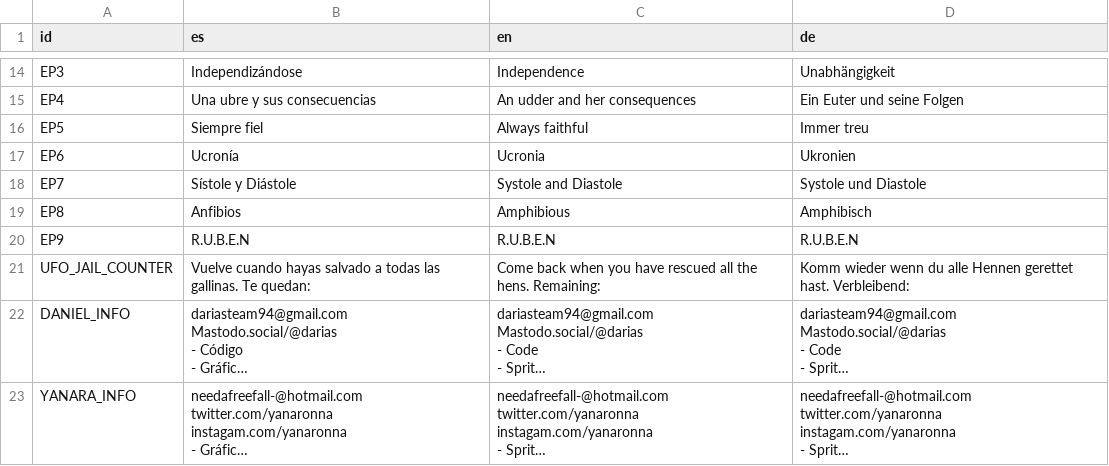
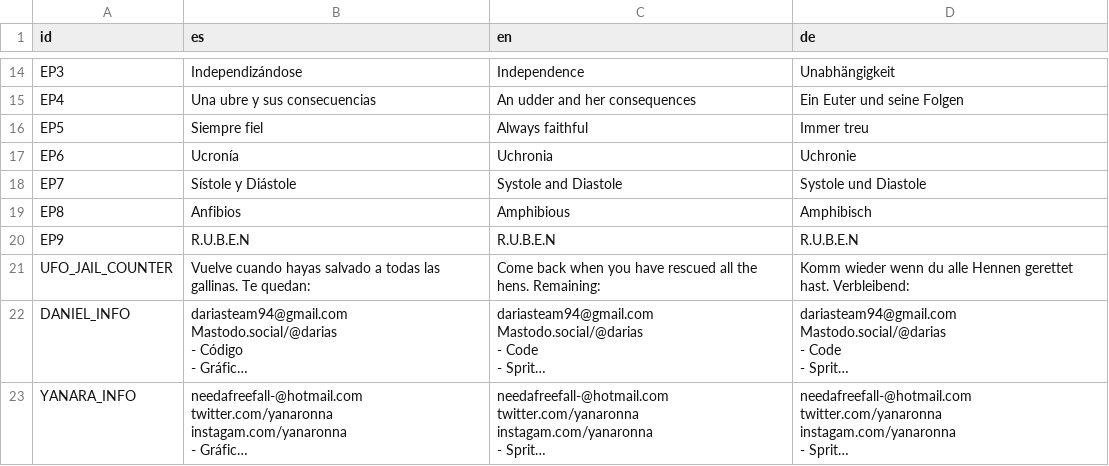
Before and after one commit to Dariasteam/Cows-Revenge, a CSV file: Locales/locales.csv, drawn as a sheet; only a part is shown, gaps mark what is left out; long unchanged cells end in ….

Commit message:
Fix ucronía translations

```diff
--- a/Locales/locales.csv
+++ b/Locales/locales.csv
@@ -29,3 +29,3 @@ EP4,Una ubre y sus consecuencias,An udder and her consequences,Ein Euter und sei
 EP5,Siempre fiel,Always faithful,Immer treu
-EP6,Ucronía,Ucronia,Ukronien
+EP6,Ucronía,Uchronia,Uchronie
 EP7,Sístole y Diástole,Systole and Diastole,Systole und Diastole
```
Also changed, not shown: 2 other files.
